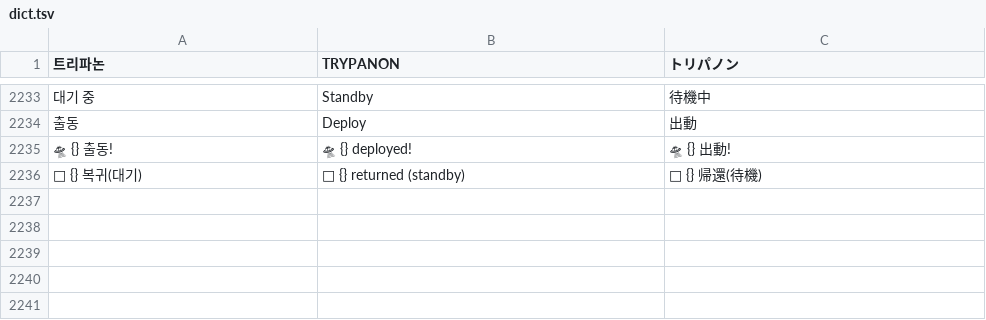
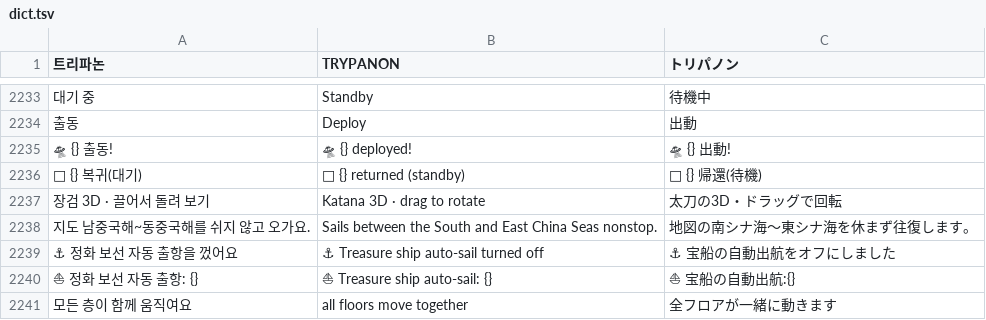
Before and after one commit to minioh81-crypto/trypanon, a TSV file: tools/i18n/dict.tsv, drawn as a sheet; only a part is shown, gaps mark what is left out; the diff names each change by its address in the sheet, - before the commit and + after, or states it on an @@ line.

```diff
--- a/tools/i18n/dict.tsv
+++ b/tools/i18n/dict.tsv
+row 2237: 장검 3D · 끌어서 돌려 보기 | Katana 3D · drag to rotate | 太刀の3D・ドラッグで回転
+row 2238: 지도 남중국해~동중국해를 쉬지 않고 오가요. | Sails between the South and East China Seas nonstop. | 地図の南シナ海〜東シナ海を休まず往復します。
+row 2239: ⚓ 정화 보선 자동 출항을 껐어요 | ⚓ Treasure ship auto-sail turned off | ⚓ 宝船の自動出航をオフにしました
+row 2240: ⛵ 정화 보선 자동 출항: {} | ⛵ Treasure ship auto-sail: {} | ⛵ 宝船の自動出航:{}
+row 2241: 모든 층이 함께 움직여요 | all floors move together | 全フロアが一緒に動きます
```
Also changed, not shown: 3 other files.
